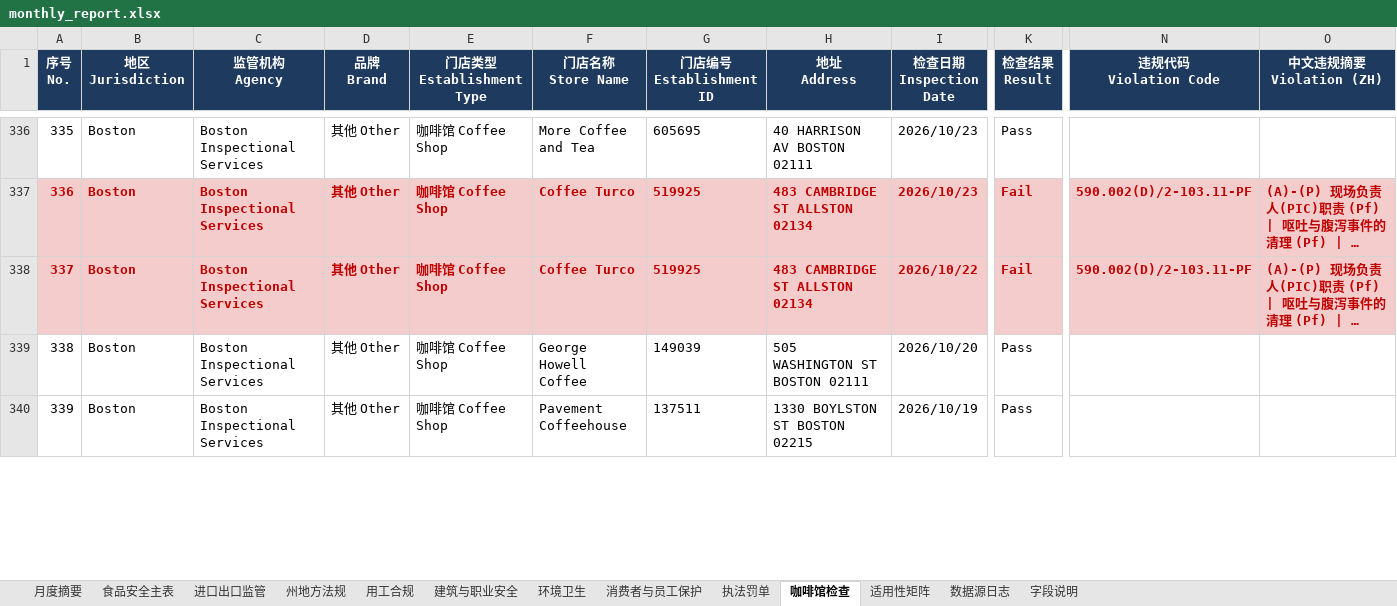
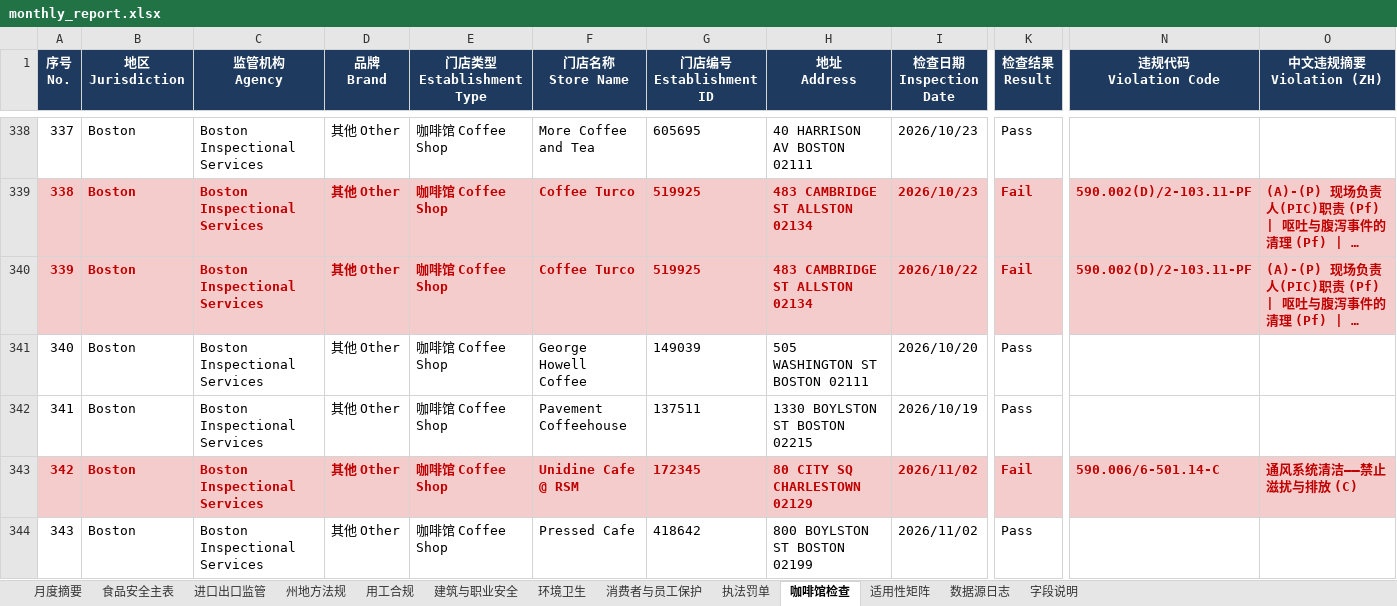
Before and after one commit to xiangyuzeng/qa_dashboard, an Excel workbook: public/exports/monthly_report.xlsx, sheet 咖啡馆检查, drawn as a sheet; only a part is shown, gaps mark what is left out; long unchanged cells end in …; values as stored, in another font and other column widths than the file's, no borders; rows hold the shown columns only; the diff covers the shown part only; the diff names each change by its address in the sheet, - before the commit and + after, or states it on an @@ line.

```diff
--- a/public/exports/monthly_report.xlsx (sheet 咖啡馆检查)
+++ b/public/exports/monthly_report.xlsx (sheet 咖啡馆检查)
@@ column A (序号 No.) renumbered between rows 18 and 778 @@
+row 343: 342 | Boston | Boston Inspectional Services | 其他 Other | 咖啡馆 Coffee Shop | Unidine Cafe @ RSM | 172345 | 80 CITY SQ CHARLESTOWN 02129 | 2026/11/02 | Fail | 590.006/6-501.14-C | 通风系统清洁——禁止滋扰与排放 (C)
+row 344: 343 | Boston | Boston Inspectional Services | 其他 Other | 咖啡馆 Coffee Shop | Pressed Cafe | 418642 | 800 BOYLSTON ST BOSTON 02199 | 2026/11/02 | Pass
```
Also changed, not shown: 8 added rows, 1 removed row, 40 moved rows and 17 edited cells elsewhere in this sheet, sheet 州地方法规, sheet 进口出口监管, sheet 月度摘要, sheet 数据源日志, 13 other files.
